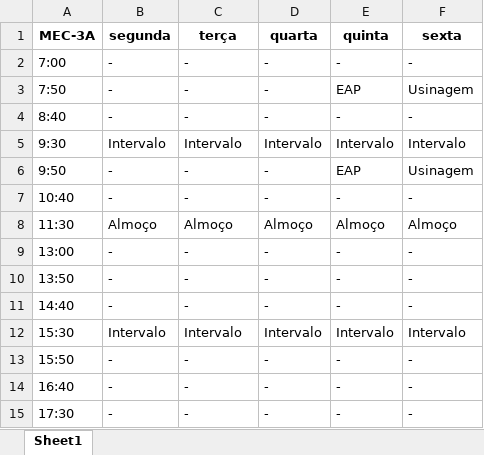
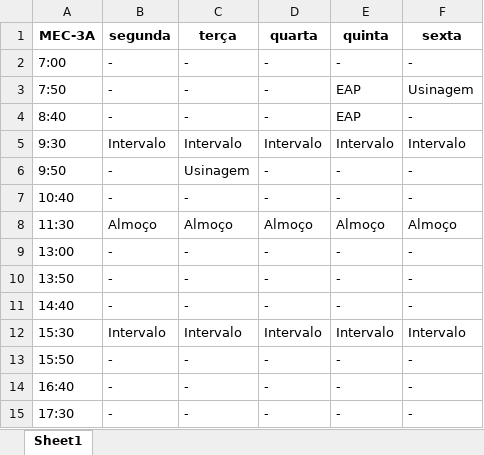
Before and after one commit to TulioHRC/Horarios-CEFET, an Excel workbook: data/turm/MEC-3A.xlsx, sheet Sheet1, drawn as a sheet; values as stored, in another font and other column widths than the file's, no borders; the diff names each change by its address in the sheet, - before the commit and + after, or states it on an @@ line.

```diff
--- a/data/turm/MEC-3A.xlsx (sheet Sheet1)
+++ b/data/turm/MEC-3A.xlsx (sheet Sheet1)
-E4 (quinta): -
+E4 (quinta): EAP
-C6 (terça): -
+C6 (terça): Usinagem
-E6 (quinta): EAP
+E6 (quinta): -
-F6 (sexta): Usinagem
+F6 (sexta): -
```
Also changed, not shown: data/teacher/Andre Barros.xlsx, data/teacher/Andre Lucca.xlsx, 16 other files.
